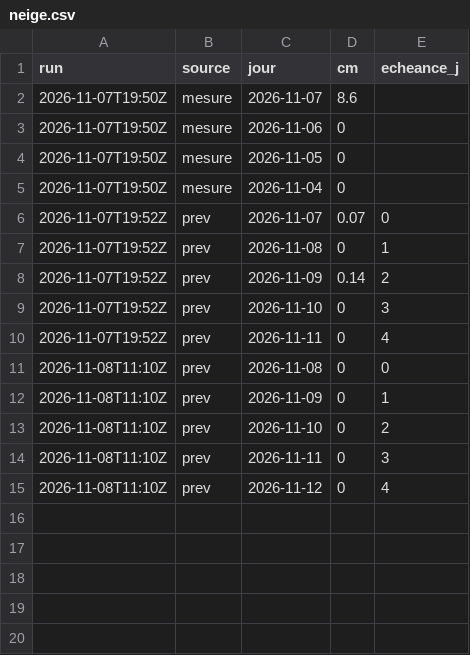
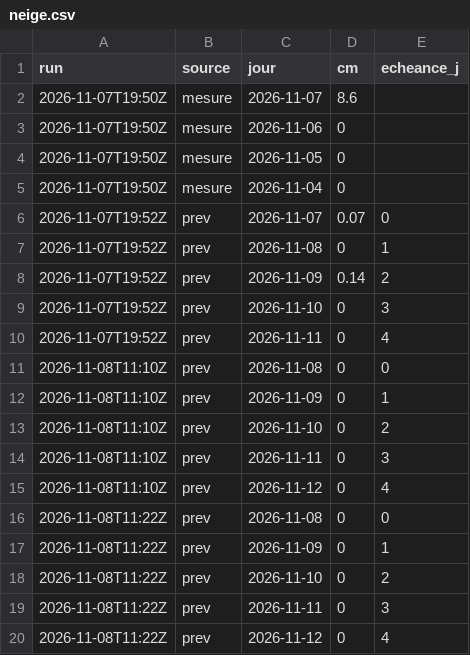
Before and after one commit to gregorysticher/meteo-alert, a CSV file: data/neige.csv, drawn as a sheet; the diff names each change by its address in the sheet, - before the commit and + after, or states it on an @@ line.

Commit message:
chore: alerte neige annoncée / journal neige [skip ci]

```diff
--- a/data/neige.csv
+++ b/data/neige.csv
+row 16: 2026-11-08T11:22Z | prev | 2026-11-08 | 0 | 0
+row 17: 2026-11-08T11:22Z | prev | 2026-11-09 | 0 | 1
+row 18: 2026-11-08T11:22Z | prev | 2026-11-10 | 0 | 2
+row 19: 2026-11-08T11:22Z | prev | 2026-11-11 | 0 | 3
+row 20: 2026-11-08T11:22Z | prev | 2026-11-12 | 0 | 4
```
